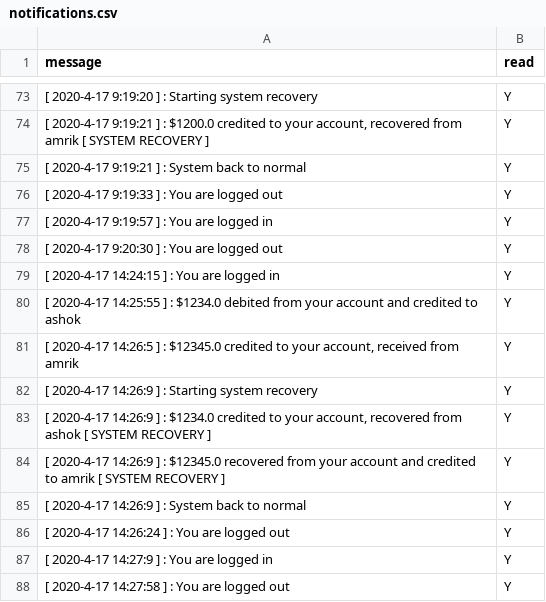
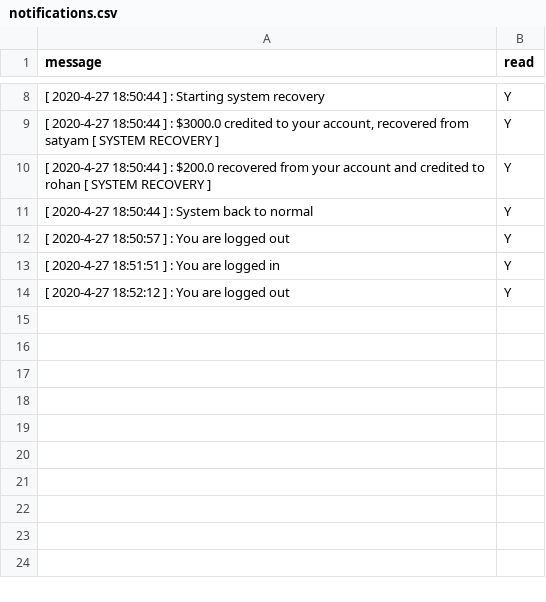
Before and after one commit to pritamksahoo/III-IV-YEAR-Assignments, a CSV file: DS/Assign3/server/stable_storage/notifications/pritam/notifications.csv, drawn as a sheet; only a part is shown, gaps mark what is left out; the diff covers the shown part only.

```diff
--- a/DS/Assign3/server/stable_storage/notifications/pritam/notifications.csv
+++ b/DS/Assign3/server/stable_storage/notifications/pritam/notifications.csv
@@ -73,16 +8,7 @@ message,read
-[ 2020-4-17 9:19:20 ] : Starting system recovery,Y
-"[ 2020-4-17 9:19:21 ] : $1200.0 credited to your account, recovered from amrik [ SYSTEM RECOVERY ]",Y
-[ 2020-4-17 9:19:21 ] : System back to normal,Y
-[ 2020-4-17 9:19:33 ] : You are logged out,Y
-[ 2020-4-17 9:19:57 ] : You are logged in,Y
-[ 2020-4-17 9:20:30 ] : You are logged out,Y
-[ 2020-4-17 14:24:15 ] : You are logged in,Y
-[ 2020-4-17 14:25:55 ] : $1234.0 debited from your account and credited to ashok,Y
-"[ 2020-4-17 14:26:5 ] : $12345.0 credited to your account, received from amrik",Y
-[ 2020-4-17 14:26:9 ] : Starting system recovery,Y
-"[ 2020-4-17 14:26:9 ] : $1234.0 credited to your account, recovered from ashok [ SYSTEM RECOVERY ]",Y
-[ 2020-4-17 14:26:9 ] : $12345.0 recovered from your account and credited to amrik [ SYSTEM RECOVERY ],Y
-[ 2020-4-17 14:26:9 ] : System back to normal,Y
-[ 2020-4-17 14:26:24 ] : You are logged out,Y
-[ 2020-4-17 14:27:9 ] : You are logged in,Y
-[ 2020-4-17 14:27:58 ] : You are logged out,Y
+[ 2020-4-27 18:50:44 ] : Starting system recovery,Y
+"[ 2020-4-27 18:50:44 ] : $3000.0 credited to your account, recovered from satyam [ SYSTEM RECOVERY ]",Y
+[ 2020-4-27 18:50:44 ] : $200.0 recovered from your account and credited to rohan [ SYSTEM RECOVERY ],Y
+[ 2020-4-27 18:50:44 ] : System back to normal,Y
+[ 2020-4-27 18:50:57 ] : You are logged out,Y
+[ 2020-4-27 18:51:51 ] : You are logged in,Y
+[ 2020-4-27 18:52:12 ] : You are logged out,Y
```
Also changed, not shown: 65 removed rows and 6 edited cells elsewhere in this file, 25 other files.
